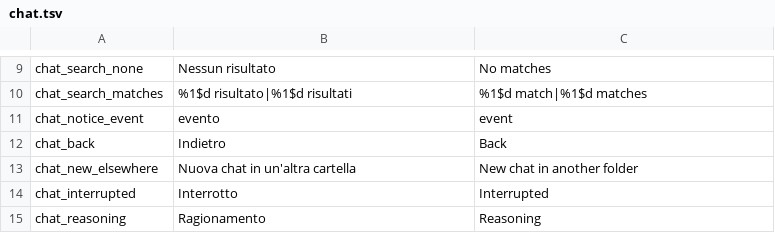
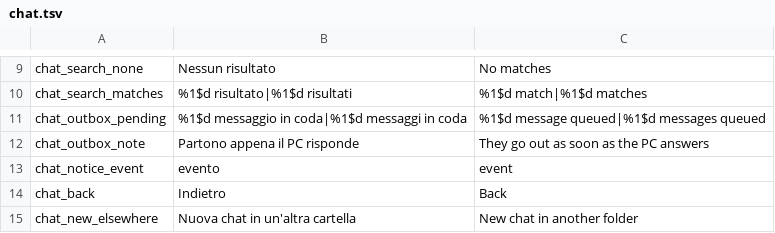
Before and after one commit to Dotlabs-Studios/dsh-mobile-connector, a TSV file: tools/l10n/chat.tsv, drawn as a sheet; only a part is shown, gaps mark what is left out; the shorter side is filled out with more unchanged rows.

Commit message:
Let a message wait for the link instead of dying on it.
A send refused by a dead link now moves to a small in-memory outbox, with the reason above the composer, and the next poll that succeeds delivers it. Safety comes from the host: the client mints a clientMessageId and POST /mobile/sessions/{id}/messages answers a repeat as 200 { accepted: true, duplicate: true } without prompting again, so a retry after a lost answer is the same message rather than a second one. The receipt map is bounded and in memory (256); a refusal that is not a transport failure is dropped with its reason, because retrying writer-held forever is a queue that never drains. Seven plugin checks and one wire test new (482 / 351).

```diff
--- a/tools/l10n/chat.tsv
+++ b/tools/l10n/chat.tsv
@@ -10,2 +10,4 @@ chat_search_none	Nessun risultato	No matches
 chat_search_matches	%1$d risultato|%1$d risultati	%1$d match|%1$d matches
+chat_outbox_pending	%1$d messaggio in coda|%1$d messaggi in coda	%1$d message queued|%1$d messages queued
+chat_outbox_note	Partono appena il PC risponde	They go out as soon as the PC answers
 chat_notice_event	evento	event
```
Also changed, not shown: tools/l10n/errors.tsv, 11 other files.
